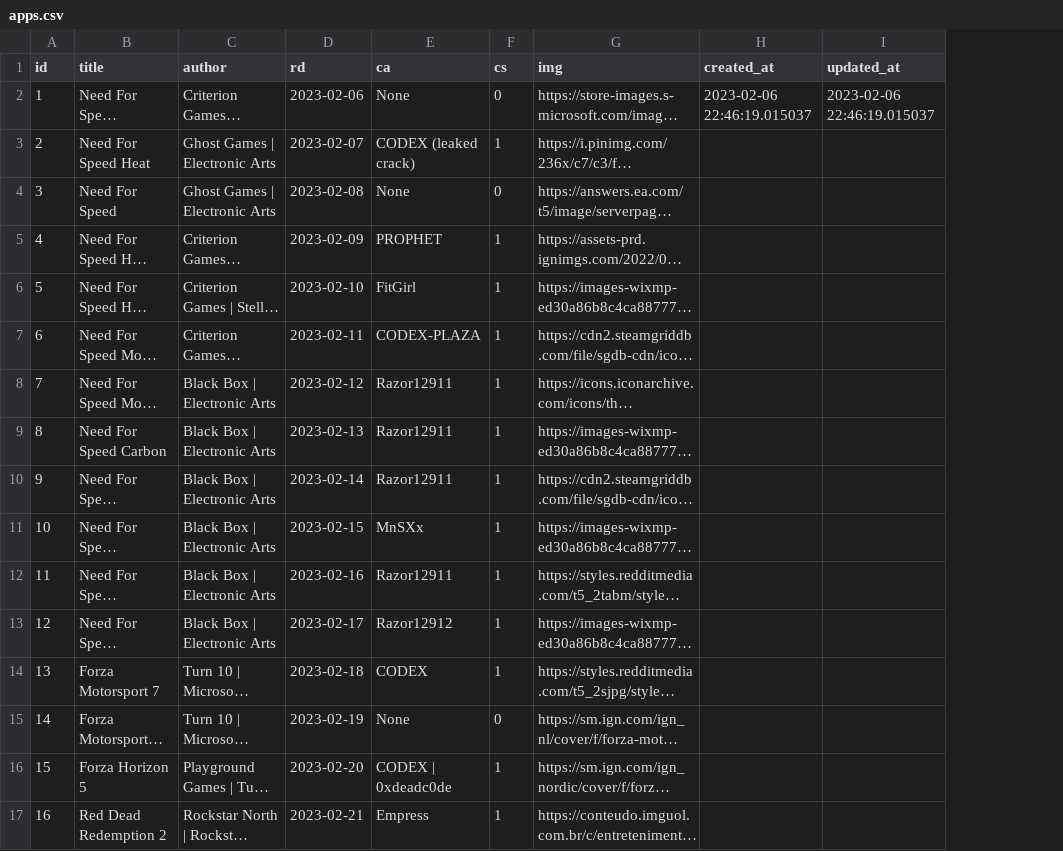
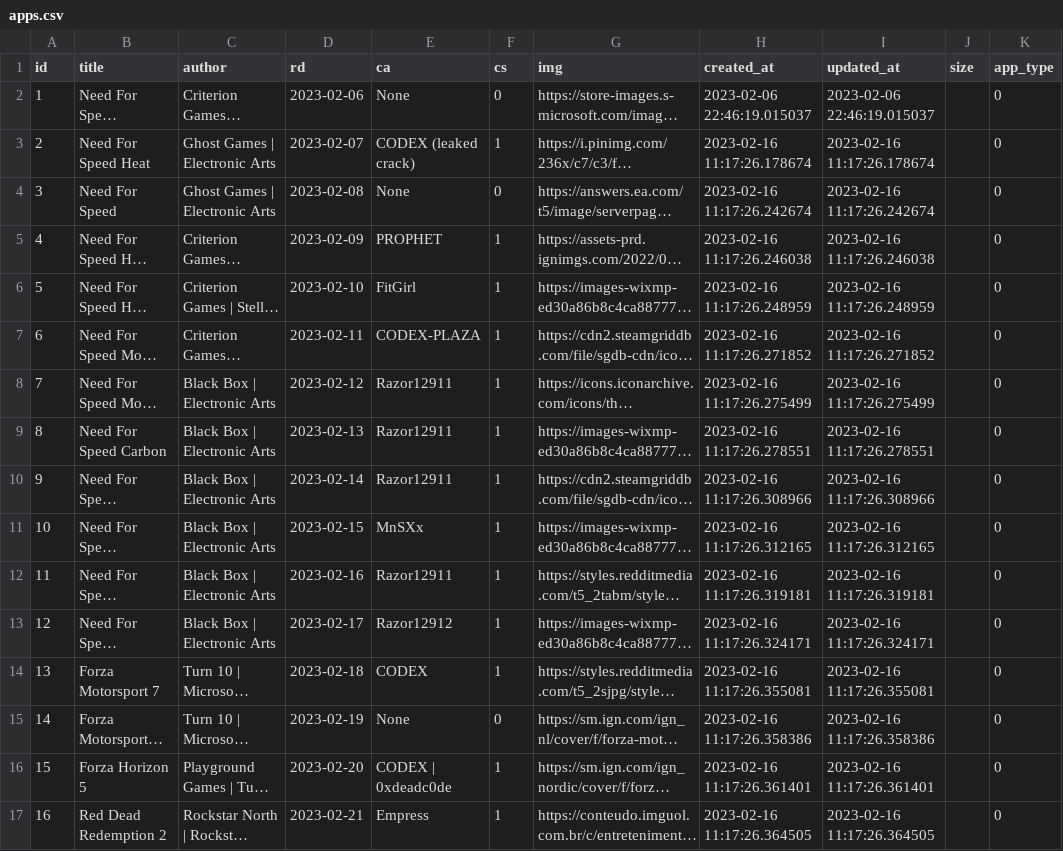
Before and after one commit to IIC-Development-Team/IIC, a CSV file: apps.csv, drawn as a sheet; only a part is shown; long unchanged cells end in …; the diff covers the shown part only; the diff names each change by its address in the sheet, - before the commit and + after, or states it on an @@ line.

Commit message:
Add app_type(int) and size(float) columns to applications database. Fix some typos.

```diff
--- a/apps.csv
+++ b/apps.csv
+column J (size), empty
+column K (app_type), rows 2-17: all 0
-H3 (created_at): (empty)
+H3 (created_at): 2023-02-16 11:17:26.178674
-I3 (updated_at): (empty)
+I3 (updated_at): 2023-02-16 11:17:26.178674
-H4 (created_at): (empty)
+H4 (created_at): 2023-02-16 11:17:26.242674
-I4 (updated_at): (empty)
+I4 (updated_at): 2023-02-16 11:17:26.242674
-H5 (created_at): (empty)
+H5 (created_at): 2023-02-16 11:17:26.246038
-I5 (updated_at): (empty)
+I5 (updated_at): 2023-02-16 11:17:26.246038
-H6 (created_at): (empty)
+H6 (created_at): 2023-02-16 11:17:26.248959
-I6 (updated_at): (empty)
+I6 (updated_at): 2023-02-16 11:17:26.248959
-H7 (created_at): (empty)
+H7 (created_at): 2023-02-16 11:17:26.271852
-I7 (updated_at): (empty)
+I7 (updated_at): 2023-02-16 11:17:26.271852
-H8 (created_at): (empty)
+H8 (created_at): 2023-02-16 11:17:26.275499
-I8 (updated_at): (empty)
+I8 (updated_at): 2023-02-16 11:17:26.275499
-H9 (created_at): (empty)
+H9 (created_at): 2023-02-16 11:17:26.278551
-I9 (updated_at): (empty)
+I9 (updated_at): 2023-02-16 11:17:26.278551
-H10 (created_at): (empty)
+H10 (created_at): 2023-02-16 11:17:26.308966
-I10 (updated_at): (empty)
+I10 (updated_at): 2023-02-16 11:17:26.308966
-H11 (created_at): (empty)
+H11 (created_at): 2023-02-16 11:17:26.312165
-I11 (updated_at): (empty)
+I11 (updated_at): 2023-02-16 11:17:26.312165
-H12 (created_at): (empty)
+H12 (created_at): 2023-02-16 11:17:26.319181
-I12 (updated_at): (empty)
+I12 (updated_at): 2023-02-16 11:17:26.319181
-H13 (created_at): (empty)
+H13 (created_at): 2023-02-16 11:17:26.324171
-I13 (updated_at): (empty)
+I13 (updated_at): 2023-02-16 11:17:26.324171
-H14 (created_at): (empty)
+H14 (created_at): 2023-02-16 11:17:26.355081
-I14 (updated_at): (empty)
+I14 (updated_at): 2023-02-16 11:17:26.355081
-H15 (created_at): (empty)
+H15 (created_at): 2023-02-16 11:17:26.358386
-I15 (updated_at): (empty)
+I15 (updated_at): 2023-02-16 11:17:26.358386
-H16 (created_at): (empty)
+H16 (created_at): 2023-02-16 11:17:26.361401
-I16 (updated_at): (empty)
+I16 (updated_at): 2023-02-16 11:17:26.361401
-H17 (created_at): (empty)
+H17 (created_at): 2023-02-16 11:17:26.364505
-I17 (updated_at): (empty)
+I17 (updated_at): 2023-02-16 11:17:26.364505
```
Also changed, not shown: 76 edited cells elsewhere in this file, 4 other files.
